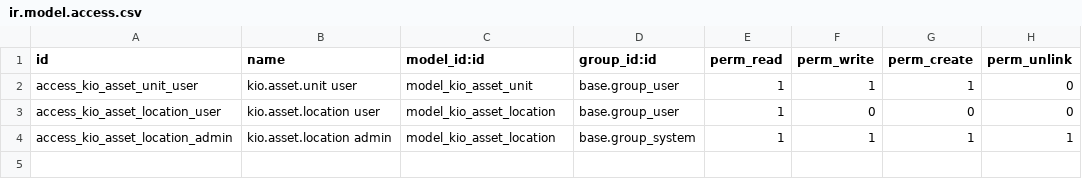
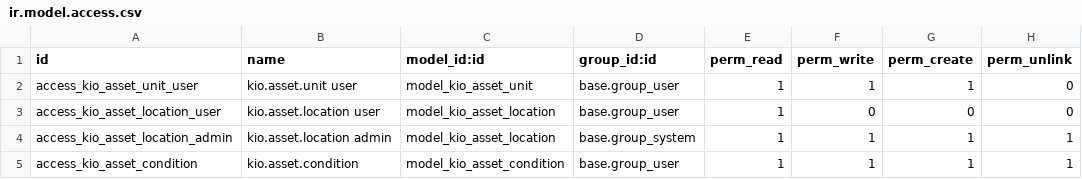
Before and after one commit to RAKIB6348/kio_asset_management, a CSV file: security/ir.model.access.csv, drawn as a sheet; the diff names each change by its address in the sheet, - before the commit and + after, or states it on an @@ line.

Commit message:
feat(asset): add kio.asset.condition model with sequence, active field, unique constraint and views
- Add sequence and active fields to AssetCondition model

- Add SQL constraint for unique name

- Add tree, form, search views and menu action

- Register model access in ir.model.access.csv

```diff
--- a/security/ir.model.access.csv
+++ b/security/ir.model.access.csv
+row 5: access_kio_asset_condition | kio.asset.condition | model_kio_asset_condition | base.group_user | 1 | 1 | 1 | 1
```
Also changed, not shown: 7 other files.
